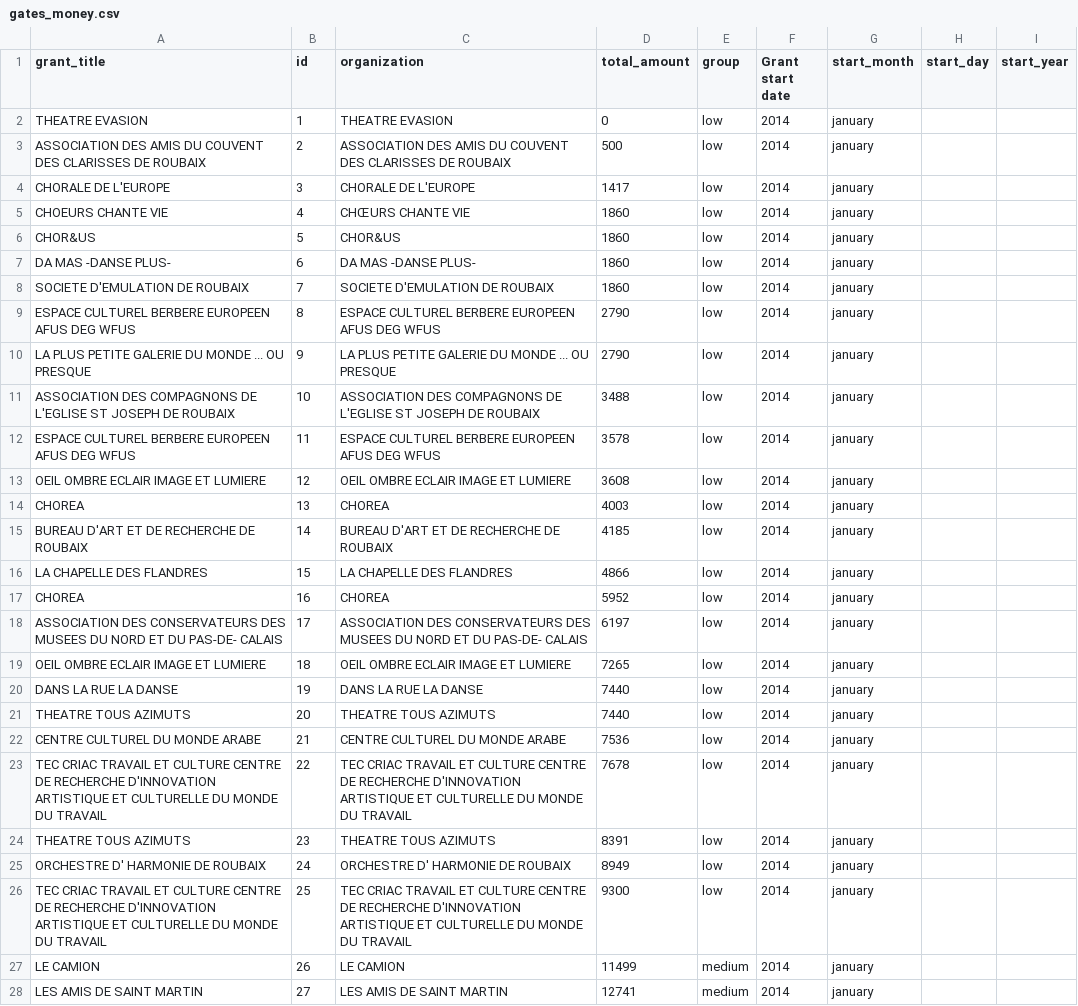
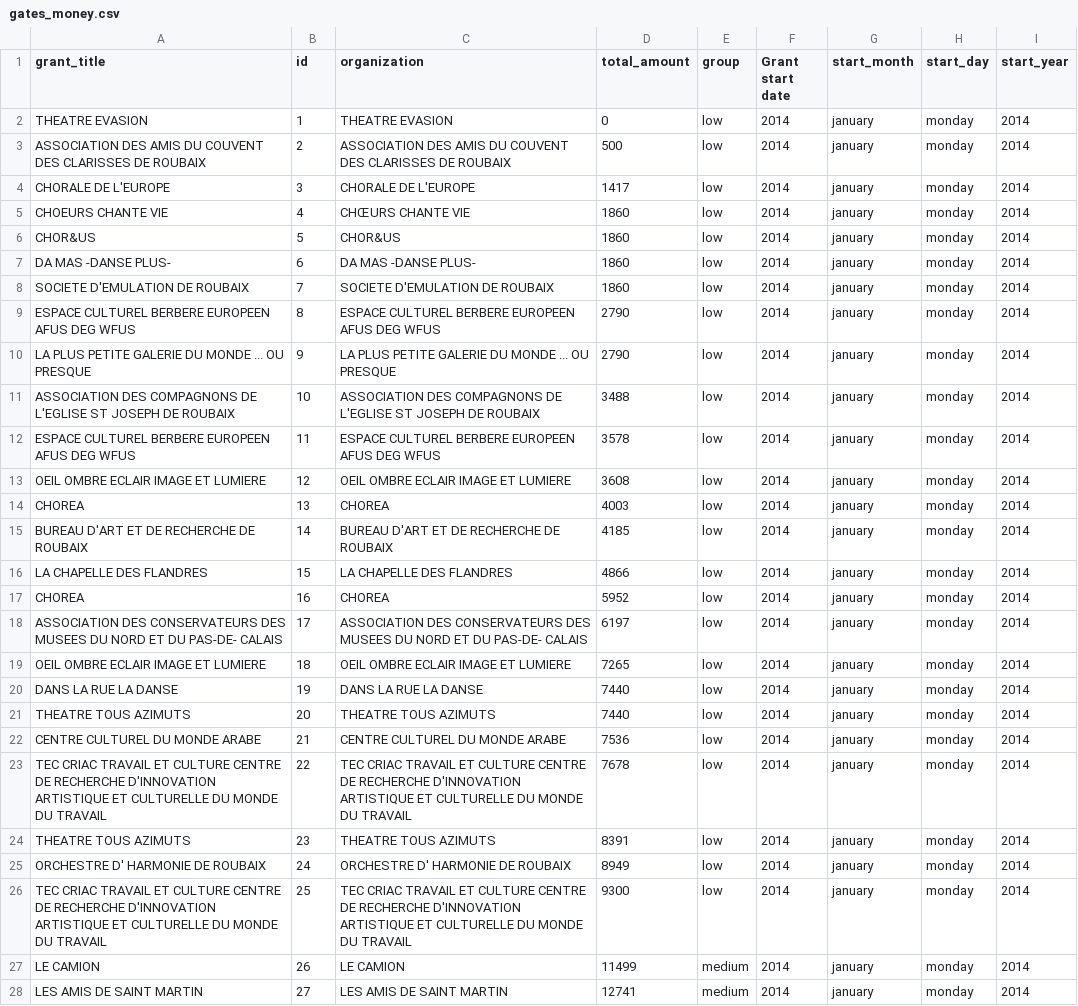
Before and after one commit to clebas/gates_bubbles, a CSV file: data/gates_money.csv, drawn as a sheet; only a part is shown; the diff covers the shown part only.

Commit message:
Update gates_money.csv

```diff
--- a/data/gates_money.csv
+++ b/data/gates_money.csv
@@ -1,28 +1,28 @@
 grant_title,id,organization,total_amount,group,Grant start date,start_month,start_day,start_year
-THEATRE EVASION ,1,THEATRE EVASION ,0,low,2014,january
-ASSOCIATION DES AMIS DU COUVENT DES CLARISSES DE ROUBAIX ,2,ASSOCIATION DES AMIS DU COUVENT DES CLARISSES DE ROUBAIX ,500,low,2014,january
-CHORALE DE L'EUROPE ,3,CHORALE DE L'EUROPE ,1417,low,2014,january
-CHOEURS CHANTE VIE,4,CHŒURS CHANTE VIE,1860,low,2014,january
-CHOR&US ,5,CHOR&US ,1860,low,2014,january
-DA MAS -DANSE PLUS- ,6,DA MAS -DANSE PLUS- ,1860,low,2014,january
-SOCIETE D'EMULATION DE ROUBAIX ,7,SOCIETE D'EMULATION DE ROUBAIX ,1860,low,2014,january
-ESPACE CULTUREL BERBERE EUROPEEN  AFUS DEG WFUS,8,ESPACE CULTUREL BERBERE EUROPEEN AFUS DEG WFUS,2790,low,2014,january
-LA PLUS PETITE GALERIE DU MONDE ... OU PRESQUE ,9,LA PLUS PETITE GALERIE DU MONDE ... OU PRESQUE ,2790,low,2014,january
-ASSOCIATION DES COMPAGNONS DE L'EGLISE ST JOSEPH DE ROUBAIX ,10,ASSOCIATION DES COMPAGNONS DE L'EGLISE ST JOSEPH DE ROUBAIX ,3488,low,2014,january
-ESPACE CULTUREL BERBERE EUROPEEN  AFUS DEG WFUS,11,ESPACE CULTUREL BERBERE EUROPEEN AFUS DEG WFUS,3578,low,2014,january
-OEIL OMBRE ECLAIR IMAGE ET LUMIERE ,12,OEIL OMBRE ECLAIR IMAGE ET LUMIERE ,3608,low,2014,january
-CHOREA ,13,CHOREA ,4003,low,2014,january
-BUREAU D'ART ET DE RECHERCHE DE ROUBAIX ,14,BUREAU D'ART ET DE RECHERCHE DE ROUBAIX ,4185,low,2014,january
-LA CHAPELLE DES FLANDRES ,15,LA CHAPELLE DES FLANDRES ,4866,low,2014,january
-CHOREA ,16,CHOREA ,5952,low,2014,january
-ASSOCIATION DES CONSERVATEURS DES MUSEES DU NORD ET DU PAS-DE- CALAIS ,17,ASSOCIATION DES CONSERVATEURS DES MUSEES DU NORD ET DU PAS-DE- CALAIS ,6197,low,2014,january
-OEIL OMBRE ECLAIR IMAGE ET LUMIERE ,18,OEIL OMBRE ECLAIR IMAGE ET LUMIERE ,7265,low,2014,january
-DANS LA RUE LA DANSE ,19,DANS LA RUE LA DANSE ,7440,low,2014,january
-THEATRE TOUS AZIMUTS ,20,THEATRE TOUS AZIMUTS ,7440,low,2014,january
-CENTRE CULTUREL DU MONDE ARABE ,21,CENTRE CULTUREL DU MONDE ARABE ,7536,low,2014,january
-TEC CRIAC TRAVAIL ET CULTURE CENTRE DE RECHERCHE D'INNOVATION ARTISTIQUE ET CULTURELLE DU MONDE DU TRAVAIL ,22,TEC CRIAC TRAVAIL ET CULTURE CENTRE DE RECHERCHE D'INNOVATION ARTISTIQUE ET CULTURELLE DU MONDE DU TRAVAIL ,7678,low,2014,january
-THEATRE TOUS AZIMUTS ,23,THEATRE TOUS AZIMUTS ,8391,low,2014,january
-ORCHESTRE D' HARMONIE DE ROUBAIX ,24,ORCHESTRE D' HARMONIE DE ROUBAIX ,8949,low,2014,january
-TEC CRIAC TRAVAIL ET CULTURE CENTRE DE RECHERCHE D'INNOVATION ARTISTIQUE ET CULTURELLE DU MONDE DU TRAVAIL ,25,TEC CRIAC TRAVAIL ET CULTURE CENTRE DE RECHERCHE D'INNOVATION ARTISTIQUE ET CULTURELLE DU MONDE DU TRAVAIL ,9300,low,2014,january
-LE CAMION ,26,LE CAMION ,11499,medium,2014,january
-LES AMIS DE SAINT MARTIN ,27,LES AMIS DE SAINT MARTIN ,12741,medium,2014,january
+THEATRE EVASION ,1,THEATRE EVASION ,0,low,2014,january,monday,2014
+ASSOCIATION DES AMIS DU COUVENT DES CLARISSES DE ROUBAIX ,2,ASSOCIATION DES AMIS DU COUVENT DES CLARISSES DE ROUBAIX ,500,low,2014,january,monday,2014
+CHORALE DE L'EUROPE ,3,CHORALE DE L'EUROPE ,1417,low,2014,january,monday,2014
+CHOEURS CHANTE VIE,4,CHŒURS CHANTE VIE,1860,low,2014,january,monday,2014
+CHOR&US ,5,CHOR&US ,1860,low,2014,january,monday,2014
+DA MAS -DANSE PLUS- ,6,DA MAS -DANSE PLUS- ,1860,low,2014,january,monday,2014
+SOCIETE D'EMULATION DE ROUBAIX ,7,SOCIETE D'EMULATION DE ROUBAIX ,1860,low,2014,january,monday,2014
+ESPACE CULTUREL BERBERE EUROPEEN  AFUS DEG WFUS,8,ESPACE CULTUREL BERBERE EUROPEEN AFUS DEG WFUS,2790,low,2014,january,monday,2014
+LA PLUS PETITE GALERIE DU MONDE ... OU PRESQUE ,9,LA PLUS PETITE GALERIE DU MONDE ... OU PRESQUE ,2790,low,2014,january,monday,2014
+ASSOCIATION DES COMPAGNONS DE L'EGLISE ST JOSEPH DE ROUBAIX ,10,ASSOCIATION DES COMPAGNONS DE L'EGLISE ST JOSEPH DE ROUBAIX ,3488,low,2014,january,monday,2014
+ESPACE CULTUREL BERBERE EUROPEEN  AFUS DEG WFUS,11,ESPACE CULTUREL BERBERE EUROPEEN AFUS DEG WFUS,3578,low,2014,january,monday,2014
+OEIL OMBRE ECLAIR IMAGE ET LUMIERE ,12,OEIL OMBRE ECLAIR IMAGE ET LUMIERE ,3608,low,2014,january,monday,2014
+CHOREA ,13,CHOREA ,4003,low,2014,january,monday,2014
+BUREAU D'ART ET DE RECHERCHE DE ROUBAIX ,14,BUREAU D'ART ET DE RECHERCHE DE ROUBAIX ,4185,low,2014,january,monday,2014
+LA CHAPELLE DES FLANDRES ,15,LA CHAPELLE DES FLANDRES ,4866,low,2014,january,monday,2014
+CHOREA ,16,CHOREA ,5952,low,2014,january,monday,2014
+ASSOCIATION DES CONSERVATEURS DES MUSEES DU NORD ET DU PAS-DE- CALAIS ,17,ASSOCIATION DES CONSERVATEURS DES MUSEES DU NORD ET DU PAS-DE- CALAIS ,6197,low,2014,january,monday,2014
+OEIL OMBRE ECLAIR IMAGE ET LUMIERE ,18,OEIL OMBRE ECLAIR IMAGE ET LUMIERE ,7265,low,2014,january,monday,2014
+DANS LA RUE LA DANSE ,19,DANS LA RUE LA DANSE ,7440,low,2014,january,monday,2014
+THEATRE TOUS AZIMUTS ,20,THEATRE TOUS AZIMUTS ,7440,low,2014,january,monday,2014
+CENTRE CULTUREL DU MONDE ARABE ,21,CENTRE CULTUREL DU MONDE ARABE ,7536,low,2014,january,monday,2014
+TEC CRIAC TRAVAIL ET CULTURE CENTRE DE RECHERCHE D'INNOVATION ARTISTIQUE ET CULTURELLE DU MONDE DU TRAVAIL ,22,TEC CRIAC TRAVAIL ET CULTURE CENTRE DE RECHERCHE D'INNOVATION ARTISTIQUE ET CULTURELLE DU MONDE DU TRAVAIL ,7678,low,2014,january,monday,2014
+THEATRE TOUS AZIMUTS ,23,THEATRE TOUS AZIMUTS ,8391,low,2014,january,monday,2014
+ORCHESTRE D' HARMONIE DE ROUBAIX ,24,ORCHESTRE D' HARMONIE DE ROUBAIX ,8949,low,2014,january,monday,2014
+TEC CRIAC TRAVAIL ET CULTURE CENTRE DE RECHERCHE D'INNOVATION ARTISTIQUE ET CULTURELLE DU MONDE DU TRAVAIL ,25,TEC CRIAC TRAVAIL ET CULTURE CENTRE DE RECHERCHE D'INNOVATION ARTISTIQUE ET CULTURELLE DU MONDE DU TRAVAIL ,9300,low,2014,january,monday,2014
+LE CAMION ,26,LE CAMION ,11499,medium,2014,january,monday,2014
+LES AMIS DE SAINT MARTIN ,27,LES AMIS DE SAINT MARTIN ,12741,medium,2014,january,monday,2014
```
Also changed, not shown: 44 edited cells elsewhere in this file.
